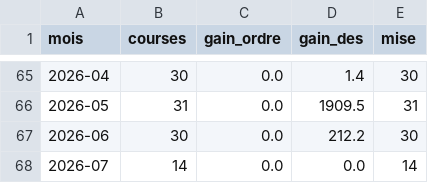
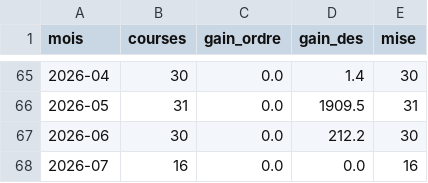
Before and after one commit to atsechrist/pmu-prono, a CSV file: historique_quinte.csv, drawn as a sheet; only a part is shown, gaps mark what is left out.

```diff
--- a/historique_quinte.csv
+++ b/historique_quinte.csv
@@ -67,2 +67,2 @@ mois,courses,gain_ordre,gain_des,mise
 2026-06,30,0.0,212.2,30
-2026-07,14,0.0,0.0,14
+2026-07,16,0.0,0.0,16
```
Also changed, not shown: historique_perf.csv, 2 other files.
